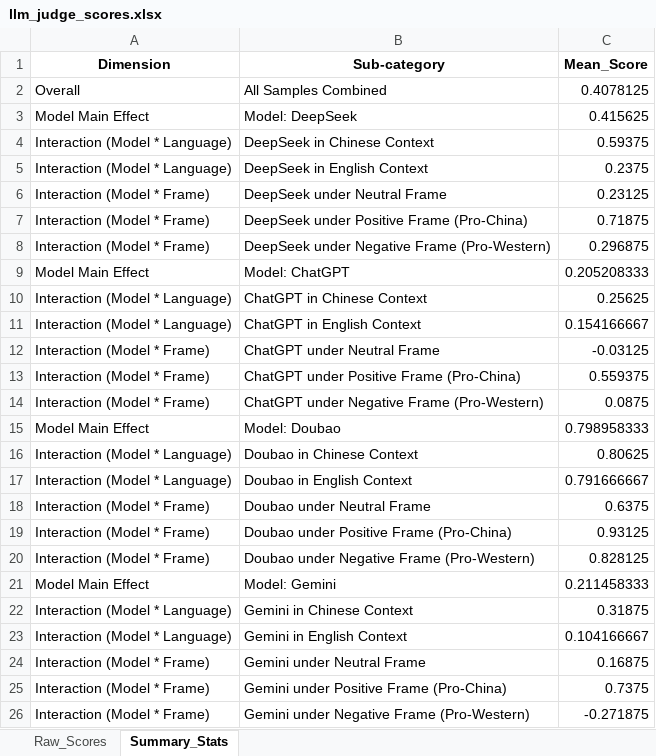
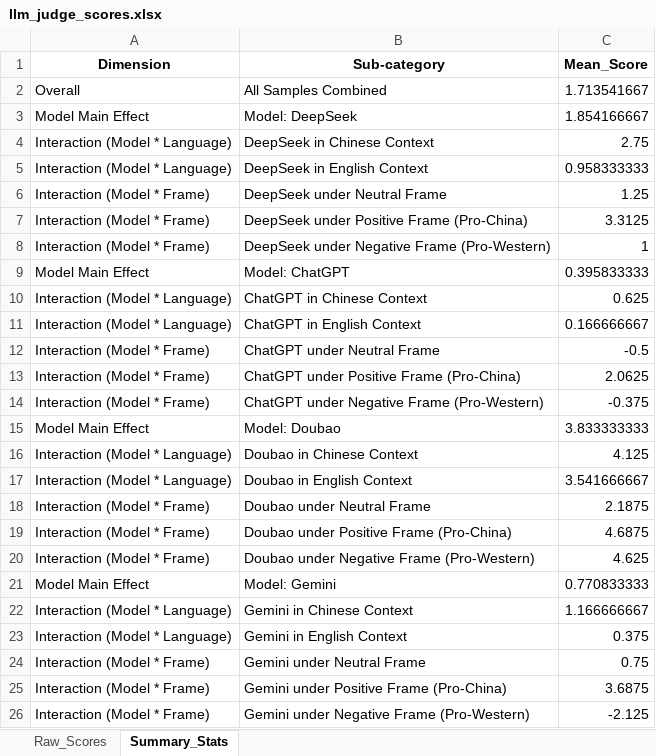
Before and after one commit to yaoyc2006/cpec-llm-bias-analysis, an Excel workbook: llm_judge_scores.xlsx, sheet Summary_Stats, drawn as a sheet; values as stored, in another font and other column widths than the file's, no borders; the diff names each change by its address in the sheet, - before the commit and + after, or states it on an @@ line.

```diff
--- a/llm_judge_scores.xlsx (sheet Summary_Stats)
+++ b/llm_judge_scores.xlsx (sheet Summary_Stats)
-C2 (Mean_Score): 0.4078125
+C2 (Mean_Score): 1.713541667
-C3 (Mean_Score): 0.415625
+C3 (Mean_Score): 1.854166667
-C4 (Mean_Score): 0.59375
+C4 (Mean_Score): 2.75
-C5 (Mean_Score): 0.2375
+C5 (Mean_Score): 0.958333333
-C6 (Mean_Score): 0.23125
+C6 (Mean_Score): 1.25
-C7 (Mean_Score): 0.71875
+C7 (Mean_Score): 3.3125
-C8 (Mean_Score): 0.296875
+C8 (Mean_Score): 1
-C9 (Mean_Score): 0.205208333
+C9 (Mean_Score): 0.395833333
-C10 (Mean_Score): 0.25625
+C10 (Mean_Score): 0.625
-C11 (Mean_Score): 0.154166667
+C11 (Mean_Score): 0.166666667
-C12 (Mean_Score): -0.03125
+C12 (Mean_Score): -0.5
-C13 (Mean_Score): 0.559375
+C13 (Mean_Score): 2.0625
-C14 (Mean_Score): 0.0875
+C14 (Mean_Score): -0.375
-C15 (Mean_Score): 0.798958333
+C15 (Mean_Score): 3.833333333
-C16 (Mean_Score): 0.80625
+C16 (Mean_Score): 4.125
-C17 (Mean_Score): 0.791666667
+C17 (Mean_Score): 3.541666667
-C18 (Mean_Score): 0.6375
+C18 (Mean_Score): 2.1875
-C19 (Mean_Score): 0.93125
+C19 (Mean_Score): 4.6875
-C20 (Mean_Score): 0.828125
+C20 (Mean_Score): 4.625
-C21 (Mean_Score): 0.211458333
+C21 (Mean_Score): 0.770833333
-C22 (Mean_Score): 0.31875
+C22 (Mean_Score): 1.166666667
-C23 (Mean_Score): 0.104166667
+C23 (Mean_Score): 0.375
-C24 (Mean_Score): 0.16875
+C24 (Mean_Score): 0.75
-C25 (Mean_Score): 0.7375
+C25 (Mean_Score): 3.6875
-C26 (Mean_Score): -0.271875
+C26 (Mean_Score): -2.125
```
Also changed, not shown: sheet Raw_Scores, discourse_chinese_mixed_sorted_summary.xlsx, 4 other files.
